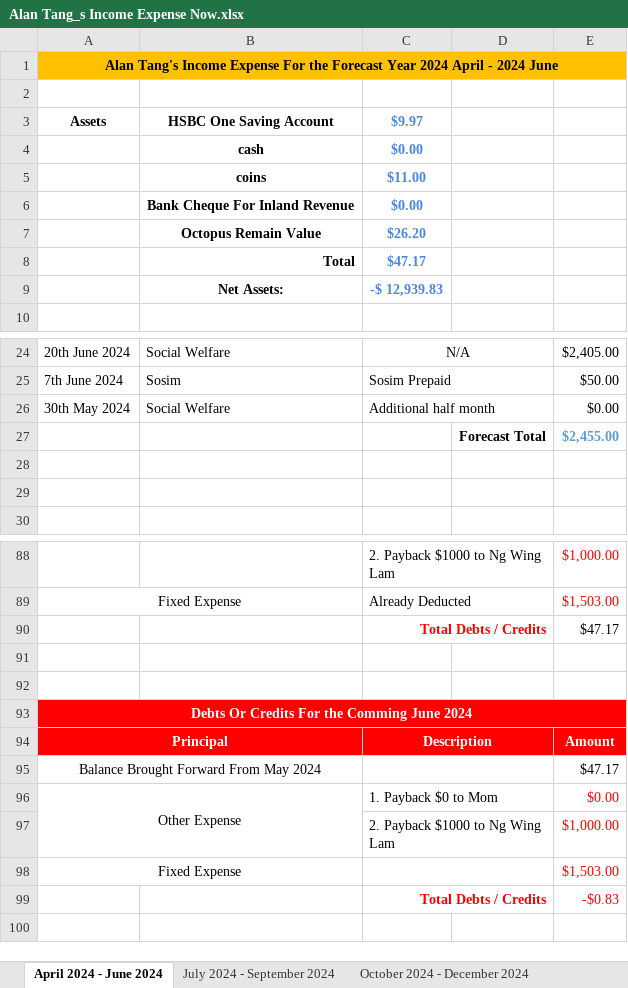
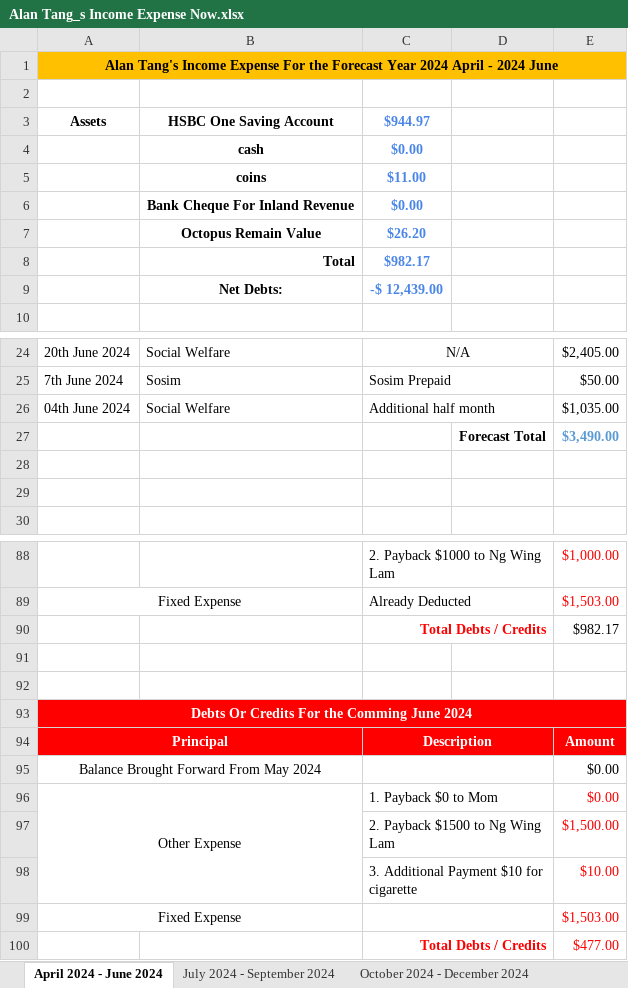
Before and after one commit to singluntang/Income-Expenditure-Forecast, an Excel workbook: Alan Tang_s Income Expense Now.xlsx, sheet April 2024 - June 2024, drawn as a sheet; only a part is shown, gaps mark what is left out; values as stored, in another font and other column widths than the file's, no borders; conditional formats not drawn; removed rows and columns are numbered as before the commit, all else as after; the diff names each change by its address in the sheet, - before the commit and + after, or states it on an @@ line.

Commit message:
docs: Updated the Income and added Additional fees payment.

```diff
--- a/Alan Tang_s Income Expense Now.xlsx (sheet April 2024 - June 2024)
+++ b/Alan Tang_s Income Expense Now.xlsx (sheet April 2024 - June 2024)
-C3: $9.97
+C3: $944.97
-C8: $47.17
+C8: $982.17
-row 9:  | Net Assets: | -$ 12,939.83
+row 9:  | Net Debts: | -$ 12,439.00
-A26: 30th May 2024
+A26: 04th June 2024
-E26: $0.00
+E26: $1,035.00
-E27: $2,455.00
+E27: $3,490.00
-E90: $47.17
+E90: $982.17
-E95: $47.17
+E95: $0.00
-row 97:  |  | 2. Payback $1000 to Ng Wing Lam |  | $1,000.00
+row 97:  |  | 2. Payback $1500 to Ng Wing Lam |  | $1,500.00
+row 98:  |  | 3. Additional Payment $10 for cigarette |  | $10.00
-E100: -$0.83
+E100: $477.00
```
Also changed, not shown: sheet July 2024 - September 2024, sheet July 2025 - September 2025, sheet October 2024 - December 2024, sheet April 2025 - June 2025, sheet January 2025 - March 2025.
